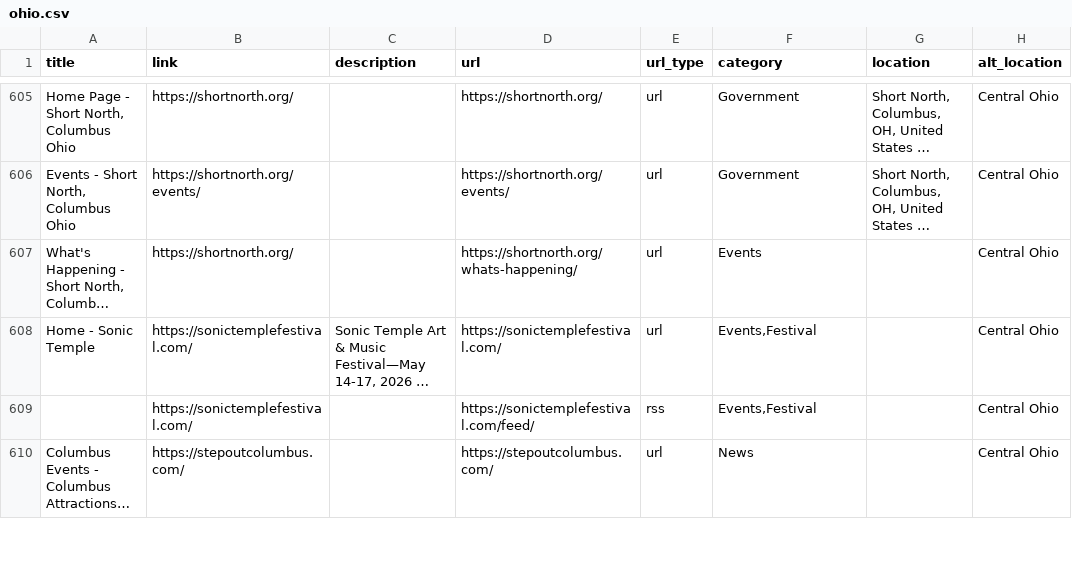
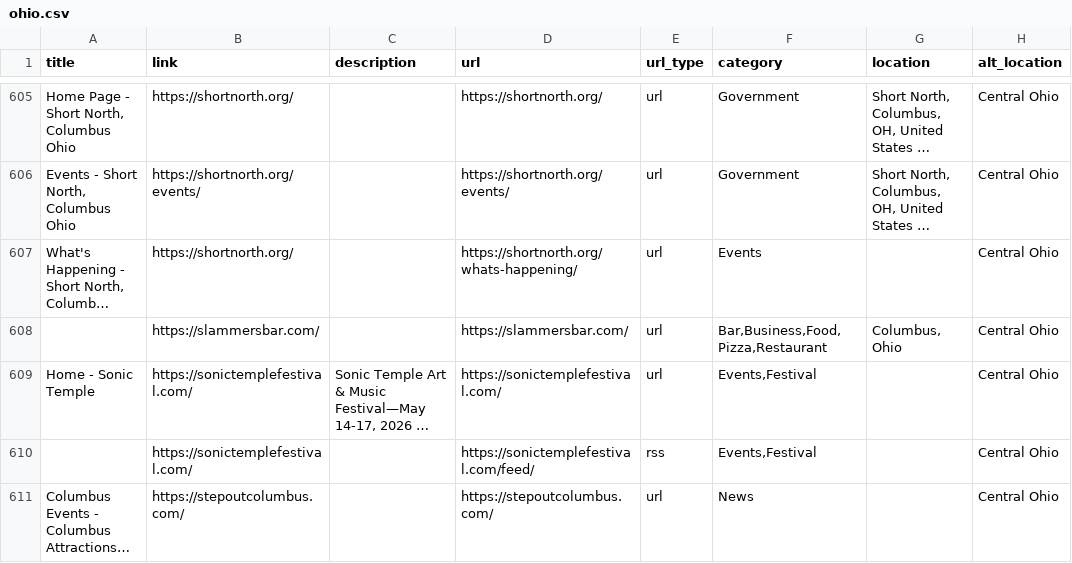
Before and after one commit to TomCasavant/ohio-sites, a CSV file: ohio.csv, drawn as a sheet; only a part is shown, gaps mark what is left out; long unchanged cells end in …; the diff names each change by its address in the sheet, - before the commit and + after, or states it on an @@ line.

```diff
--- a/ohio.csv
+++ b/ohio.csv
+row 608:  | https://slammersbar.com/ |  | https://slammersbar.com/ | url | Bar,Business,Food,Pizza,Restaurant | Columbus, Ohio | Central Ohio
```
Also changed, not shown: 1 other file.
